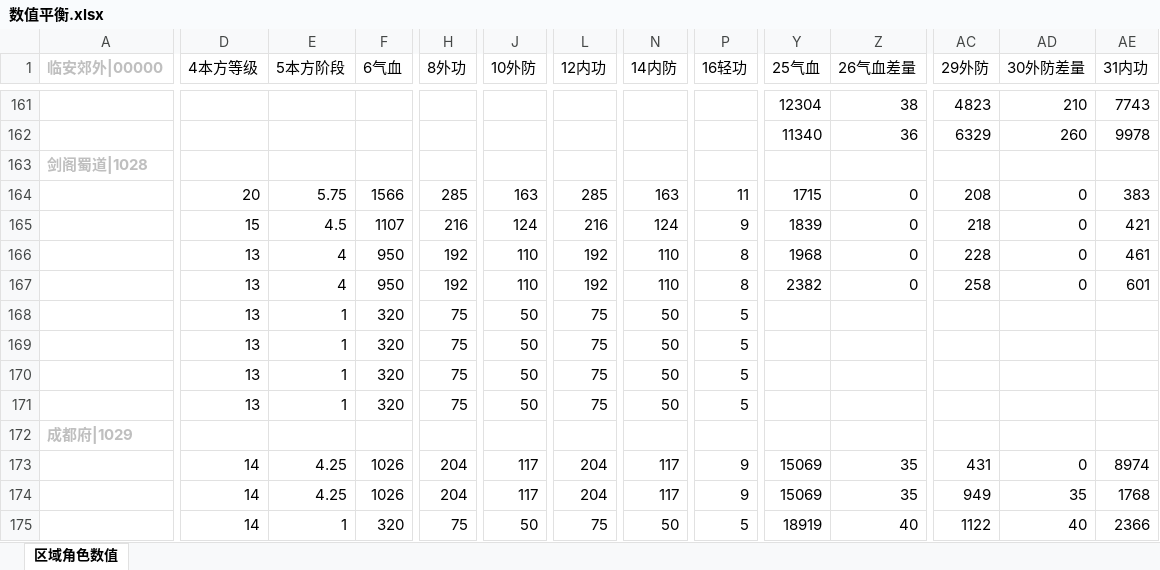
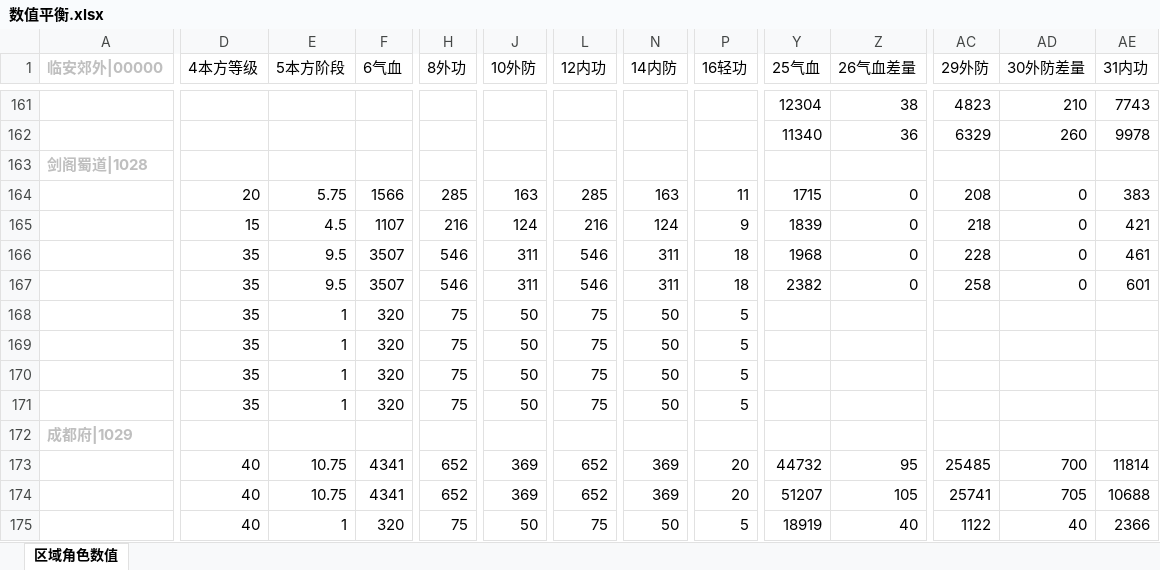
Before and after one commit to zhaoguo20002/MyWuXia, an Excel workbook: docs/数值平衡.xlsx, sheet 区域角色数值, drawn as a sheet; only a part is shown, gaps mark what is left out; values as stored, in another font and other column widths than the file's, no borders; removed rows and columns are numbered as before the commit, all else as after; rows hold the shown columns only; the diff covers the shown part only; the diff names each change by its address in the sheet, - before the commit and + after, or states it on an @@ line.

```diff
--- a/docs/数值平衡.xlsx (sheet 区域角色数值)
+++ b/docs/数值平衡.xlsx (sheet 区域角色数值)
-D166:D171 (4本方等级): 13
+D166:D171 (4本方等级): 35
-E166:E167 (5本方阶段): 4
+E166:E167 (5本方阶段): 9.5
-F166:F167 (6气血): 950
+F166:F167 (6气血): 3507
-H166:H167 (8外功): 192
+H166:H167 (8外功): 546
-J166:J167 (10外防): 110
+J166:J167 (10外防): 311
-L166:L167 (12内功): 192
+L166:L167 (12内功): 546
-N166:N167 (14内防): 110
+N166:N167 (14内防): 311
-P166:P167 (16轻功): 8
+P166:P167 (16轻功): 18
-D173 (4本方等级): 14
+D173 (4本方等级): 40
-E173 (5本方阶段): 4.25
+E173 (5本方阶段): 10.75
-F173 (6气血): 1026
+F173 (6气血): 4341
-H173 (8外功): 204
+H173 (8外功): 652
-J173 (10外防): 117
+J173 (10外防): 369
-L173 (12内功): 204
+L173 (12内功): 652
-N173 (14内防): 117
+N173 (14内防): 369
-P173 (16轻功): 9
+P173 (16轻功): 20
-Y173 (25气血): 15069
+Y173 (25气血): 44732
-Z173 (26气血差量): 35
+Z173 (26气血差量): 95
-AC173 (29外防): 431
+AC173 (29外防): 25485
-AD173 (30外防差量): 0
+AD173 (30外防差量): 700
-AE173 (31内功): 8974
+AE173 (31内功): 11814
-row 174:  | 14 | 4.25 | 1026 | 204 | 117 | 204 | 117 | 9 | 15069 | 35 | 949 | 35 | 1768
+row 174:  | 40 | 10.75 | 4341 | 652 | 369 | 652 | 369 | 20 | 51207 | 105 | 25741 | 705 | 10688
-D175 (4本方等级): 14
+D175 (4本方等级): 40
```
Also changed, not shown: 2 added rows, 2 removed rows and 138 edited cells elsewhere in this sheet, docs/秘籍数值.xlsx, 7 other files.
